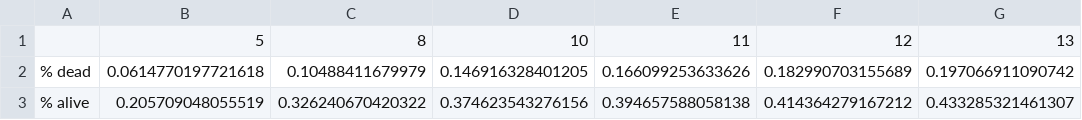
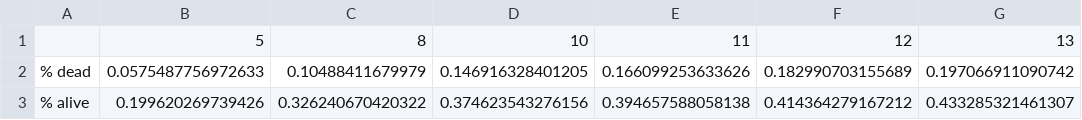
Before and after one commit to baillielab/SF94, a CSV file: Outputs/2021-05-26_1941/dead_alive_d8.csv, drawn as a sheet; only a part is shown; the diff names each change by its address in the sheet, - before the commit and + after, or states it on an @@ line.

```diff
--- a/Outputs/2021-05-26_1941/dead_alive_d8.csv
+++ b/Outputs/2021-05-26_1941/dead_alive_d8.csv
-B2: 0.0614770197721618
+B2: 0.0575487756972633
-B3: 0.205709048055519
+B3: 0.199620269739426
```
Also changed, not shown: Outputs/2021-05-26_1941/miss_day5.csv, Outputs/2021-05-26_1941/miss_day8.csv, 6 other files.
